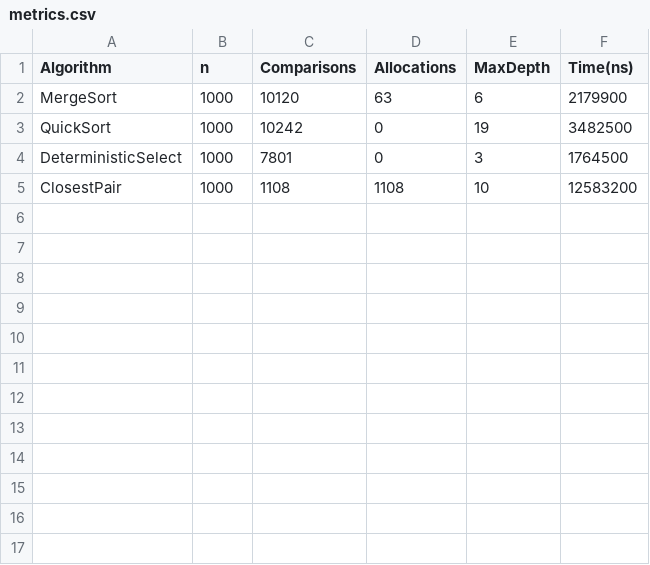
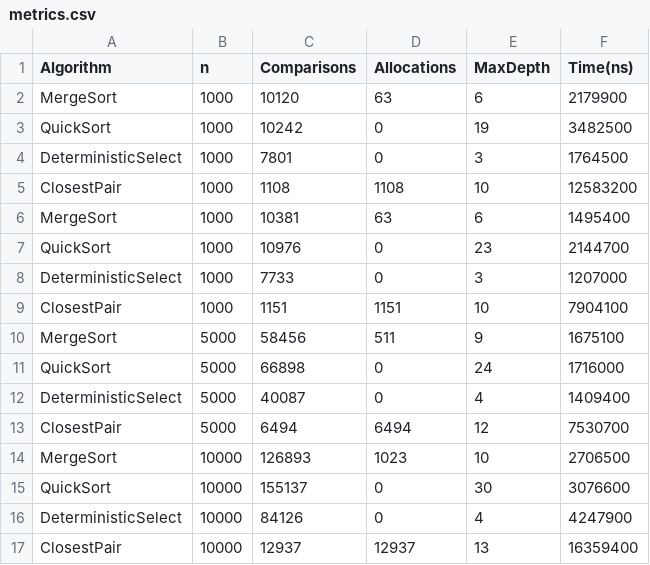
Before and after one commit to ynsvrs/Assignment1_DAA, a CSV file: metrics.csv, drawn as a sheet; the diff names each change by its address in the sheet, - before the commit and + after, or states it on an @@ line.

Commit message:
fix: AlgoRunner multi-size metrics, updated README and docs

```diff
--- a/metrics.csv
+++ b/metrics.csv
+row 6: MergeSort | 1000 | 10381 | 63 | 6 | 1495400
+row 7: QuickSort | 1000 | 10976 | 0 | 23 | 2144700
+row 8: DeterministicSelect | 1000 | 7733 | 0 | 3 | 1207000
+row 9: ClosestPair | 1000 | 1151 | 1151 | 10 | 7904100
+row 10: MergeSort | 5000 | 58456 | 511 | 9 | 1675100
+row 11: QuickSort | 5000 | 66898 | 0 | 24 | 1716000
+row 12: DeterministicSelect | 5000 | 40087 | 0 | 4 | 1409400
+row 13: ClosestPair | 5000 | 6494 | 6494 | 12 | 7530700
+row 14: MergeSort | 10000 | 126893 | 1023 | 10 | 2706500
+row 15: QuickSort | 10000 | 155137 | 0 | 30 | 3076600
+row 16: DeterministicSelect | 10000 | 84126 | 0 | 4 | 4247900
+row 17: ClosestPair | 10000 | 12937 | 12937 | 13 | 16359400
```
Also changed, not shown: 1 other file.
